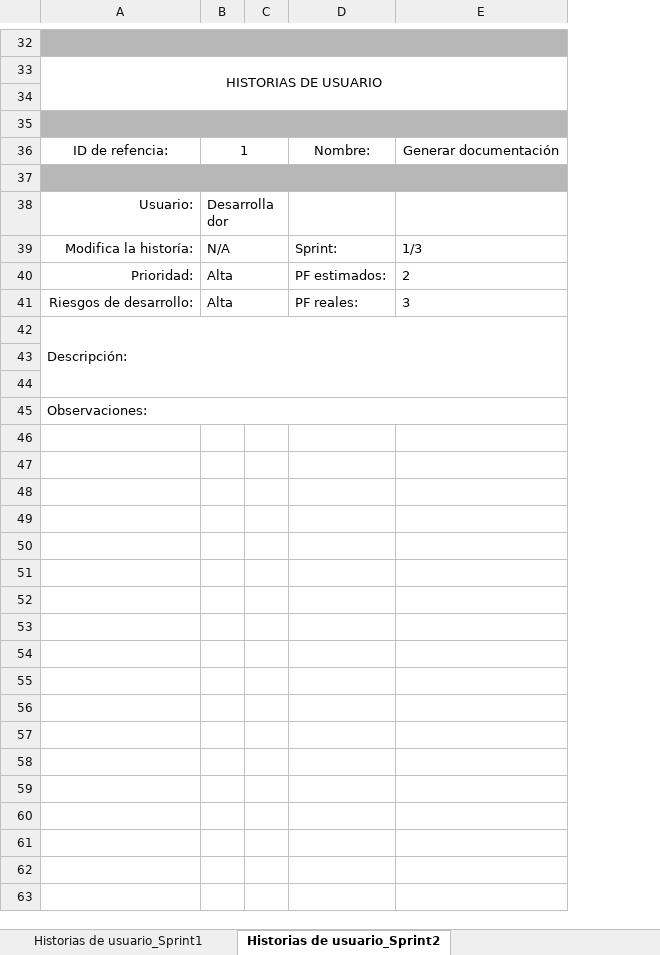
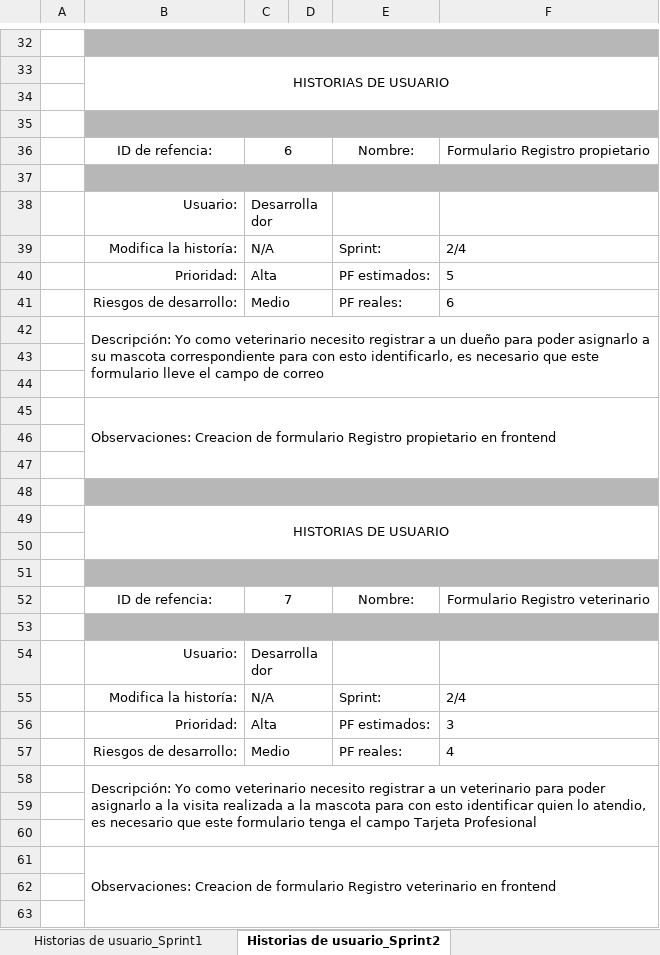
Before and after one commit to gabotolosa/MascotaFeliz, an Excel workbook: Documentacion/B02_Historia_Usuario.xlsx, sheet Historias de usuario_Sprint2, drawn as a sheet; only a part is shown, gaps mark what is left out; values as stored, in another font and other column widths than the file's, no borders; removed rows and columns are numbered as before the commit, all else as after; the diff covers the shown part only; the diff names each change by its address in the sheet, - before the commit and + after, or states it on an @@ line.

Commit message:
Historias Usuario Gk

```diff
--- a/Documentacion/B02_Historia_Usuario.xlsx (sheet Historias de usuario_Sprint2)
+++ b/Documentacion/B02_Historia_Usuario.xlsx (sheet Historias de usuario_Sprint2)
+column A, empty
-column E, rows 36-41: Generar documentación |  |  | 1/3 | 2 | 3
+column F, rows 36-41: Formulario Registro propietario |  |  | 2/4 | 5 | 6
-C36: 1
+C36: 6
-C41: Alta
+C41: Medio
-B42: Descripción:
+B42: Descripción: Yo como veterinario necesito registrar a un dueño para poder asignarlo a su mascota correspondiente para con esto identificarlo, es necesario que este formulario lleve el campo de correo
-B45: Observaciones:
+B45: Observaciones: Creacion de formulario Registro propietario en frontend
+row 46: (empty)
+row 47: (empty)
+row 48: (empty)
+row 49:  | HISTORIAS DE USUARIO
+row 50: (empty)
+row 51: (empty)
+row 52:  | ID de refencia: | 7 |  | Nombre: | Formulario Registro veterinario
+row 53: (empty)
+row 54:  | Usuario: | Desarrollador
+row 55:  | Modifica la historía: | N/A |  | Sprint: | 2/4
+row 56:  | Prioridad: | Alta |  | PF estimados: | 3
+row 57:  | Riesgos de desarrollo: | Medio |  | PF reales: | 4
+row 58:  | Descripción: Yo como veterinario necesito registrar a un veterinario para poder asignarlo a la visita realizada a la mascota para con esto identificar quien lo atendio, es necesario que este formulario tenga el campo Tarjeta Profesional
+row 59: (empty)
+row 60: (empty)
+row 61:  | Observaciones: Creacion de formulario Registro veterinario en frontend
+row 62: (empty)
+row 63: (empty)
```
Also changed, not shown: 14 added rows and 7 edited cells elsewhere in this sheet, sheet Historias de usuario_Sprint1, other sheet tabs.
